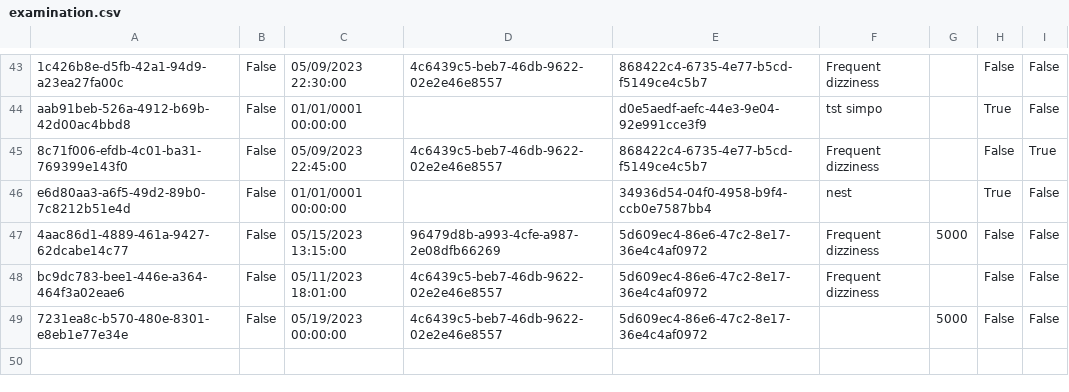
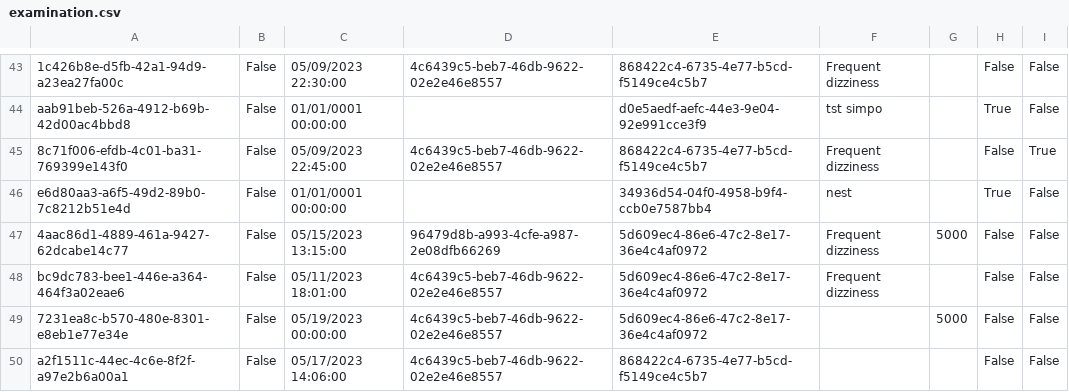
Before and after one commit to BulatovicBalsa/sims-project, a CSV file: Hospital/Data/examination.csv, drawn as a sheet; only a part is shown, gaps mark what is left out.

```diff
--- a/Hospital/Data/examination.csv
+++ b/Hospital/Data/examination.csv
@@ -49 +49,2 @@ bc9dc783-bee1-446e-a364-464f3a02eae6,False,05/11/2023 18:01:00,4c6439c5-beb7-46d
 7231ea8c-b570-480e-8301-e8eb1e77e34e,False,05/19/2023 00:00:00,4c6439c5-beb7-46db-9622-02e2e46e8557,5d609ec4-86e6-47c2-8e17-36e4c4af0972,,5000,False,False
+a2f1511c-44ec-4c6e-8f2f-a97e2b6a00a1,False,05/17/2023 14:06:00,4c6439c5-beb7-46db-9622-02e2e46e8557,868422c4-6735-4e77-b5cd-f5149ce4c5b7,,,False,False
```
Also changed, not shown: Hospital/Data/examinationChangesTrackerLogs.csv, 2 other files.
